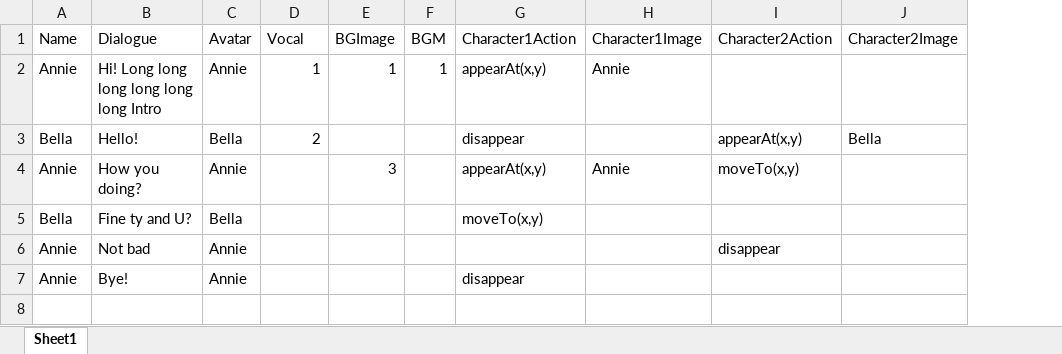
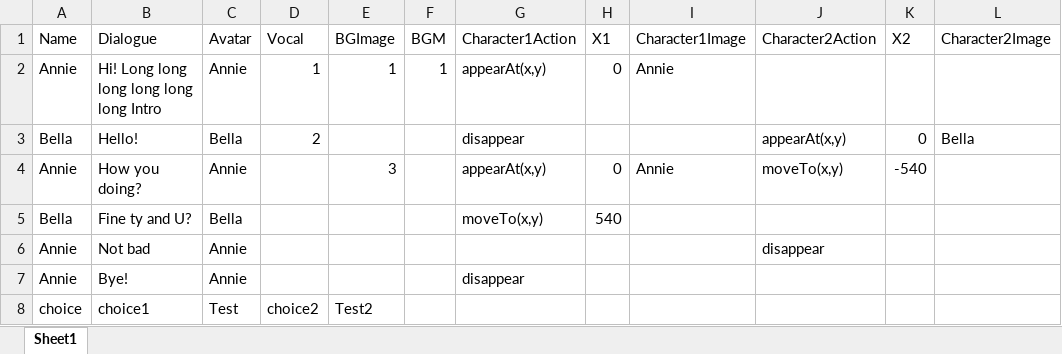
Before and after one commit to cyndereN/Unity-Narration-Framework, an Excel workbook: VNFramework/Assets/Resources/story/Test.xlsx, sheet Sheet1, drawn as a sheet; values as stored, in another font and other column widths than the file's, no borders; the diff names each change by its address in the sheet, - before the commit and + after, or states it on an @@ line.

Commit message:
[NEW] Update DOTween and choices

```diff
--- a/VNFramework/Assets/Resources/story/Test.xlsx (sheet Sheet1)
+++ b/VNFramework/Assets/Resources/story/Test.xlsx (sheet Sheet1)
+column H (X1), rows 2-5: 0 |  | 0 | 540
+column K (X2), rows 3-4: 0 | -540
+row 8: choice | choice1 | Test | choice2 | Test2
```
Also changed, not shown: 52 other files.
